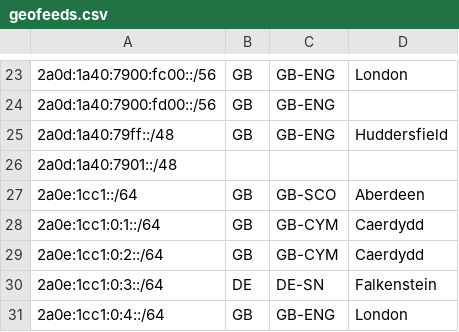
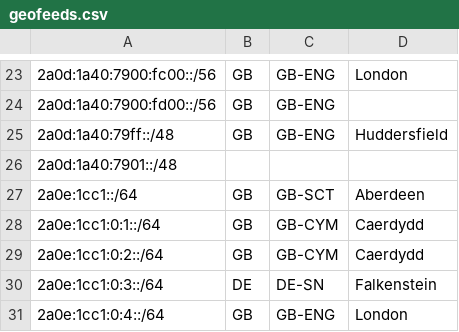
Before and after one commit to AS207960/as207960.net, a CSV file: assets/geofeeds.csv, drawn as a sheet; only a part is shown, gaps mark what is left out.

```diff
--- a/assets/geofeeds.csv
+++ b/assets/geofeeds.csv
@@ -26,3 +26,3 @@
 2a0d:1a40:7901::/48,,,,
-2a0e:1cc1::/64,GB,GB-SCO,Aberdeen,
+2a0e:1cc1::/64,GB,GB-SCT,Aberdeen,
 2a0e:1cc1:0:1::/64,GB,GB-CYM,Caerdydd,
```
